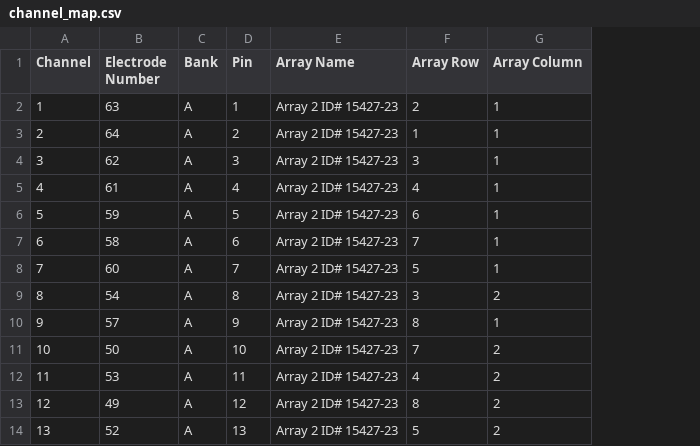
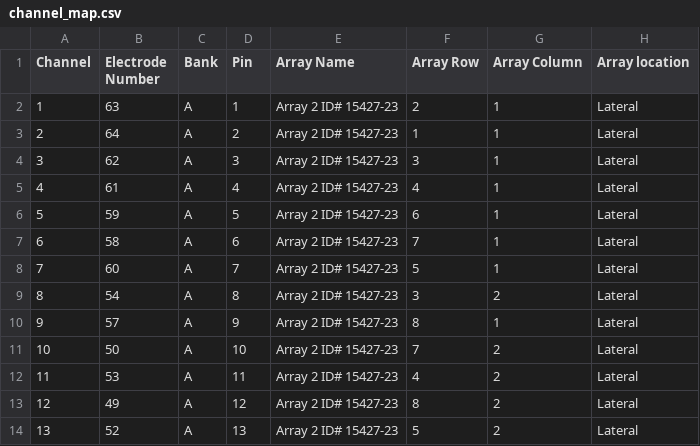
Before and after one commit to chesteklab/LINK_dataset, a CSV file: channel_map.csv, drawn as a sheet; only a part is shown; the diff names each change by its address in the sheet, - before the commit and + after, or states it on an @@ line.

Commit message:
changed the name to be the location of the array

```diff
--- a/channel_map.csv
+++ b/channel_map.csv
+column H (Array location), rows 2-14: all Lateral
```
Also changed, not shown: 1 other file.
